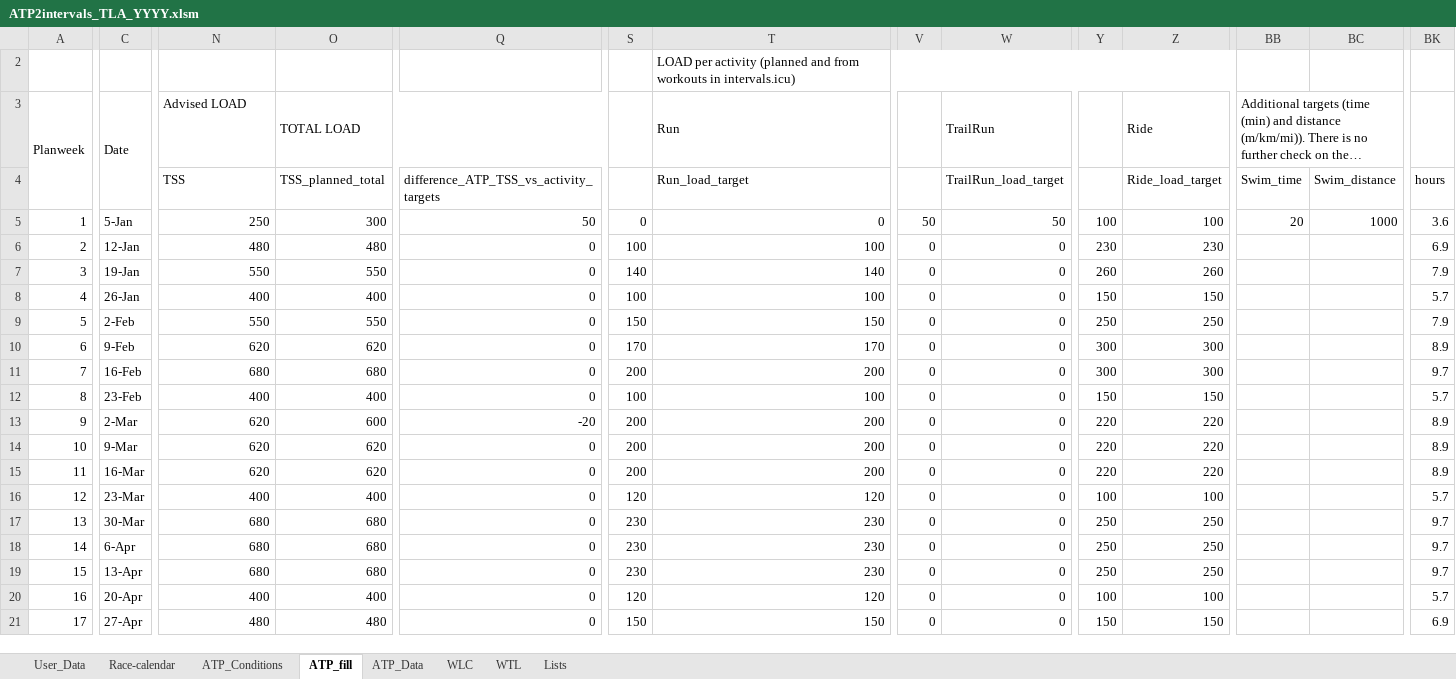
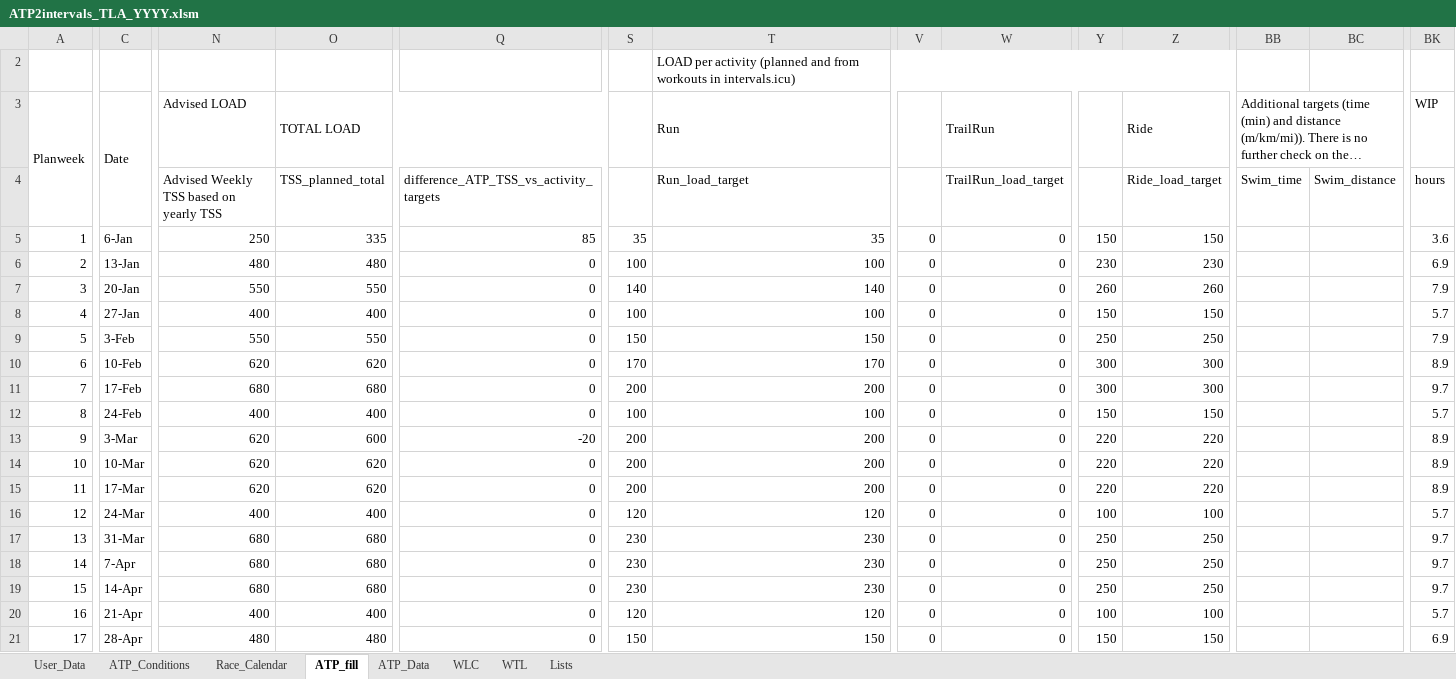
Before and after one commit to richardadvocaat/ATP2intervals.icu, an Excel workbook: ATP2intervals_TLA_YYYY.xlsm, sheet ATP_fill, drawn as a sheet; only a part is shown, gaps mark what is left out; long unchanged cells end in …; values as stored, in another font and other column widths than the file's, no cell formats; charts and pictures and conditional formats not drawn; the diff covers the shown part only; the diff names each change by its address in the sheet, - before the commit and + after, or states it on an @@ line.

Commit message:
Add files via upload
better date handling

```diff
--- a/ATP2intervals_TLA_YYYY.xlsm (sheet ATP_fill)
+++ b/ATP2intervals_TLA_YYYY.xlsm (sheet ATP_fill)
-sheet tab: Race-calendar
+sheet tab: Race_Calendar
@@ sheet tab order changed: User_Data | ATP_Conditions | Race_Calendar | ATP_fill | ATP_Data | WLC | WTL | Lists @@
-BK3 (hours): (empty)
+BK3 (hours): WIP
-N4: TSS
+N4: Advised Weekly TSS based on yearly TSS
-C5: 5-Jan
+C5: 6-Jan
-O5 (TSS_planned_total): 300
+O5 (TSS_planned_total): 335
-Q5: 50
+Q5: 85
-S5: 0
+S5: 35
-T5 (Run_load_target): 0
+T5 (Run_load_target): 35
-V5: 50
+V5: 0
-W5 (TrailRun_load_target): 50
+W5 (TrailRun_load_target): 0
-Y5: 100
+Y5: 150
-Z5 (Ride_load_target): 100
+Z5 (Ride_load_target): 150
-BB5 (Swim_time): 20
+BB5 (Swim_time): (empty)
-BC5 (Swim_distance): 1000
+BC5 (Swim_distance): (empty)
-C6: 12-Jan
+C6: 13-Jan
-C7: 19-Jan
+C7: 20-Jan
-C8: 26-Jan
+C8: 27-Jan
-C9: 2-Feb
+C9: 3-Feb
-C10: 9-Feb
+C10: 10-Feb
-C11: 16-Feb
+C11: 17-Feb
-C12: 23-Feb
+C12: 24-Feb
-C13: 2-Mar
+C13: 3-Mar
-C14: 9-Mar
+C14: 10-Mar
-C15: 16-Mar
+C15: 17-Mar
-C16: 23-Mar
+C16: 24-Mar
-C17: 30-Mar
+C17: 31-Mar
-C18: 6-Apr
+C18: 7-Apr
-C19: 13-Apr
+C19: 14-Apr
-C20: 20-Apr
+C20: 21-Apr
-C21: 27-Apr
+C21: 28-Apr
```
Also changed, not shown: 187 edited cells elsewhere in this sheet, sheet ATP_Data, sheet ATP_Conditions, sheet Race_Calendar, sheet User_Data, cell formats, formulas that keep their value, hidden cells, charts or pictures.
